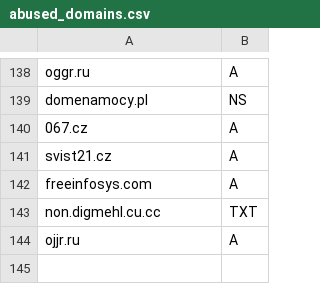
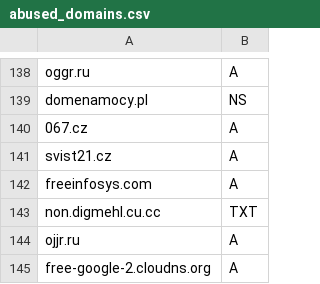
Before and after one commit to smurfmonitor/dns-iptables-rules, a CSV file: abused_domains.csv, drawn as a sheet; only a part is shown, gaps mark what is left out.

Commit message:
New domain free-google-2.cloudns.org

```diff
--- a/abused_domains.csv
+++ b/abused_domains.csv
@@ -144 +144,2 @@ non.digmehl.cu.cc; TXT
 ojjr.ru; A
+free-google-2.cloudns.org; A
```
Also changed, not shown: 2 other files.
